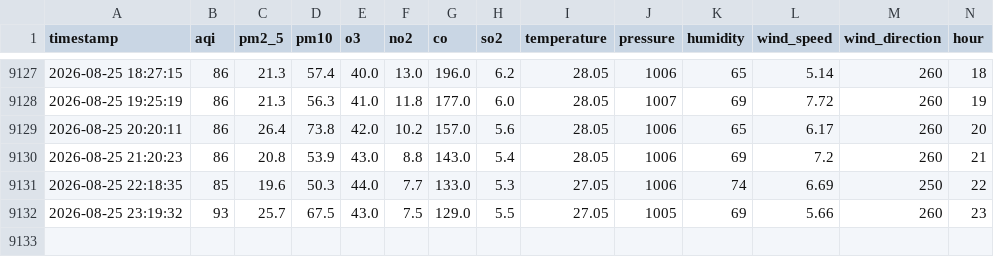
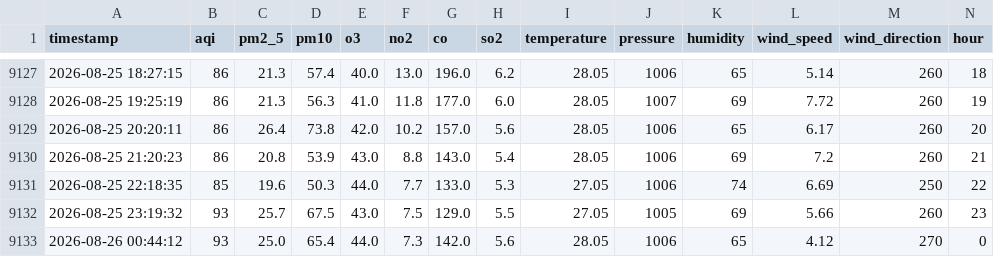
Before and after one commit to murtaza-23/AQI-Predictor, a CSV file: data/aqi_features.csv, drawn as a sheet; only a part is shown, gaps mark what is left out; rows hold the shown columns only; the diff names each change by its address in the sheet, - before the commit and + after, or states it on an @@ line.

```diff
--- a/data/aqi_features.csv
+++ b/data/aqi_features.csv
+row 9133: 2026-08-26 00:44:12 | 93 | 25.0 | 65.4 | 44.0 | 7.3 | 142.0 | 5.6 | 28.05 | 1006 | 65 | 4.12 | 270 | 0
```
